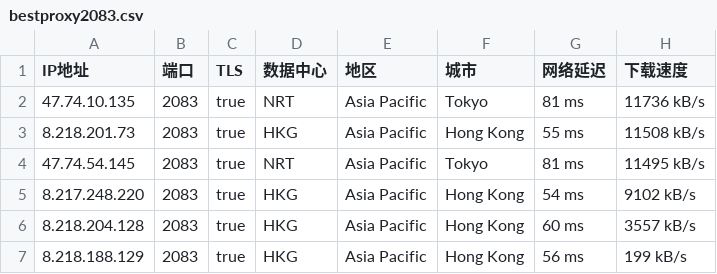
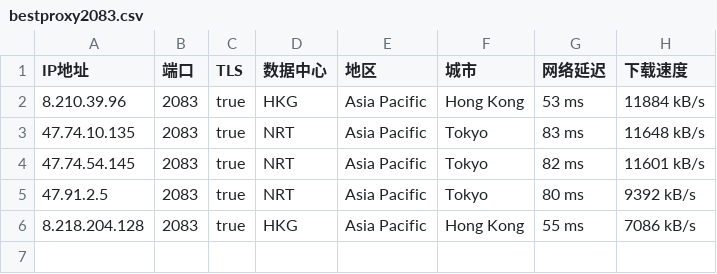
Before and after one commit to greycc2021/iptools, a CSV file: iptest/bestproxy2083.csv, drawn as a sheet.

```diff
--- a/iptest/bestproxy2083.csv
+++ b/iptest/bestproxy2083.csv
@@ -1,7 +1,6 @@
 IP地址,端口,TLS,数据中心,地区,城市,网络延迟,下载速度
-47.74.10.135,2083,true,NRT,Asia Pacific,Tokyo,81 ms,11736 kB/s
-8.218.201.73,2083,true,HKG,Asia Pacific,Hong Kong,55 ms,11508 kB/s
-47.74.54.145,2083,true,NRT,Asia Pacific,Tokyo,81 ms,11495 kB/s
-8.217.248.220,2083,true,HKG,Asia Pacific,Hong Kong,54 ms,9102 kB/s
-8.218.204.128,2083,true,HKG,Asia Pacific,Hong Kong,60 ms,3557 kB/s
-8.218.188.129,2083,true,HKG,Asia Pacific,Hong Kong,56 ms,199 kB/s
+8.210.39.96,2083,true,HKG,Asia Pacific,Hong Kong,53 ms,11884 kB/s
+47.74.10.135,2083,true,NRT,Asia Pacific,Tokyo,83 ms,11648 kB/s
+47.74.54.145,2083,true,NRT,Asia Pacific,Tokyo,82 ms,11601 kB/s
+47.91.2.5,2083,true,NRT,Asia Pacific,Tokyo,80 ms,9392 kB/s
+8.218.204.128,2083,true,HKG,Asia Pacific,Hong Kong,55 ms,7086 kB/s
```
Also changed, not shown: iptest/bestproxy2087.csv, iptest/bestproxy80.csv, 2 other files.
